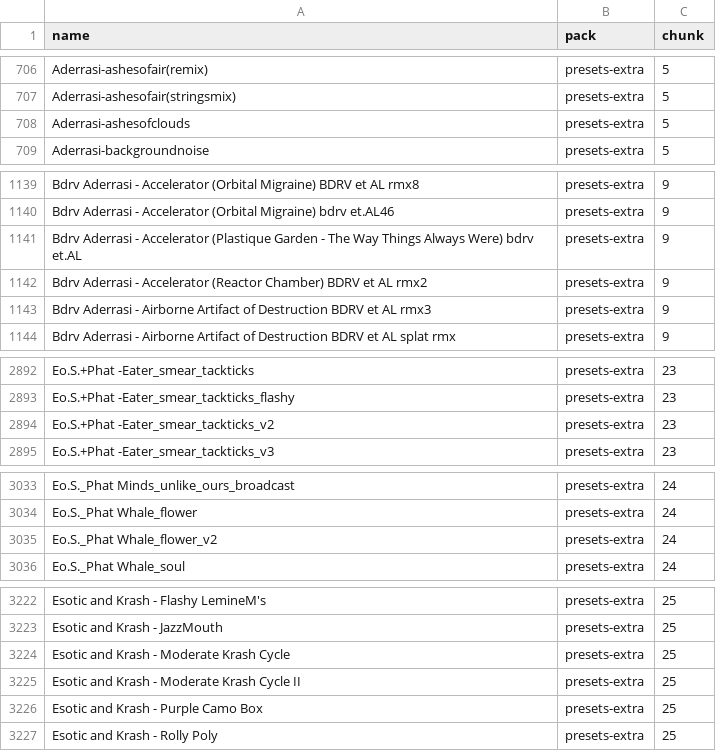
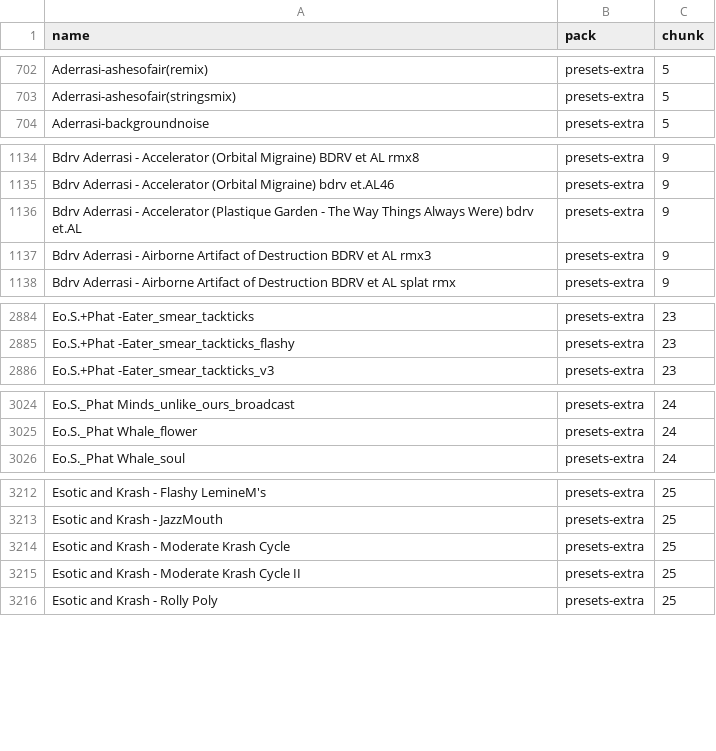
Before and after one commit to abuzucom/1a2n-web-visualizer, a CSV file: preset-inventory.csv, drawn as a sheet; only a part is shown, gaps mark what is left out; the diff covers the shown part only.

Commit message:
Curate and remove 52 additional presets (Batch 2) and update metrics

```diff
--- a/preset-inventory.csv
+++ b/preset-inventory.csv
@@ -707,3 +703,2 @@ Aderrasi-ashesofair(remix),presets-extra,5
 Aderrasi-ashesofair(stringsmix),presets-extra,5
-Aderrasi-ashesofclouds,presets-extra,5
 Aderrasi-backgroundnoise,presets-extra,5
@@ -1141,3 +1136,2 @@ Bdrv Aderrasi - Accelerator (Orbital Migraine) bdrv et.AL46,presets-extra,9
 Bdrv Aderrasi - Accelerator (Plastique Garden - The Way Things Always Were) bdrv et.AL,presets-extra,9
-Bdrv Aderrasi - Accelerator (Reactor Chamber) BDRV et  AL  rmx2,presets-extra,9
 Bdrv Aderrasi - Airborne Artifact of Destruction BDRV et  AL  rmx3,presets-extra,9
@@ -2893,3 +2885,2 @@ Eo.S.+Phat -Eater_smear_tackticks,presets-extra,23
 Eo.S.+Phat -Eater_smear_tackticks_flashy,presets-extra,23
-Eo.S.+Phat -Eater_smear_tackticks_v2,presets-extra,23
 Eo.S.+Phat -Eater_smear_tackticks_v3,presets-extra,23
@@ -3034,3 +3025,2 @@ Eo.S._Phat Minds_unlike_ours_broadcast,presets-extra,24
 Eo.S._Phat Whale_flower,presets-extra,24
-Eo.S._Phat Whale_flower_v2,presets-extra,24
 Eo.S._Phat Whale_soul,presets-extra,24
@@ -3225,3 +3215,2 @@ Esotic and Krash - Moderate Krash Cycle,presets-extra,25
 Esotic and Krash - Moderate Krash Cycle II,presets-extra,25
-Esotic and Krash - Purple Camo Box,presets-extra,25
 Esotic and Krash - Rolly Poly,presets-extra,25
```
Also changed, not shown: 47 removed rows elsewhere in this file, 43 other files.
